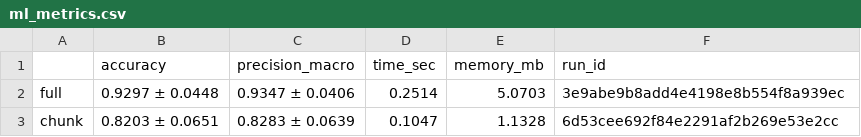
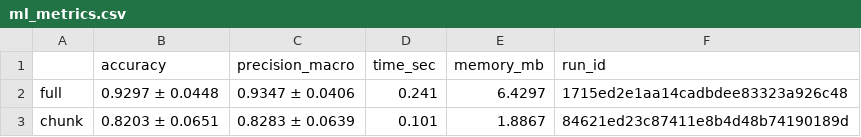
Before and after one commit to 96ix9ine/Python_Practic, a CSV file: reports/LAB2/ml_metrics.csv, drawn as a sheet.

Commit message:
[LAB_2] readme upd
- Что сделано: readme upd
- Run ID (Полный датасет): 1715ed2e1aa14cadbdee83323a926c48
- Run ID (Чанки): 84621ed23c87411e8b4d48b74190189d
- Чек-лист проверен: [x]

```diff
--- a/reports/LAB2/ml_metrics.csv
+++ b/reports/LAB2/ml_metrics.csv
@@ -1,3 +1,3 @@
 ,accuracy,precision_macro,time_sec,memory_mb,run_id
-full,0.9297 ± 0.0448,0.9347 ± 0.0406,0.2514,5.0703,3e9abe9b8add4e4198e8b554f8a939ec
-chunk,0.8203 ± 0.0651,0.8283 ± 0.0639,0.1047,1.1328,6d53cee692f84e2291af2b269e53e2cc
+full,0.9297 ± 0.0448,0.9347 ± 0.0406,0.241,6.4297,1715ed2e1aa14cadbdee83323a926c48
+chunk,0.8203 ± 0.0651,0.8283 ± 0.0639,0.101,1.8867,84621ed23c87411e8b4d48b74190189d
```
Also changed, not shown: 1 other file.
